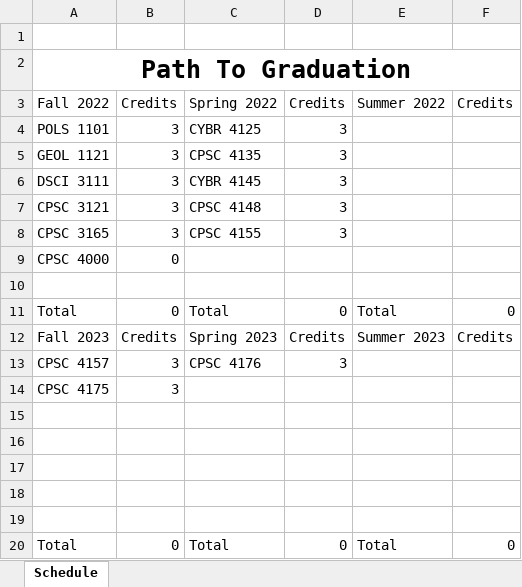
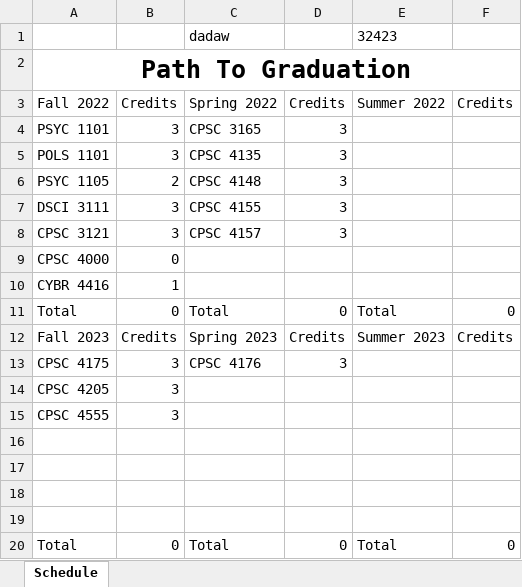
Before and after one commit to RivalFox/SmartPlannerTools, an Excel workbook: SmartPlannerApp/ExcelFiles/Path to Graduation 4.xlsx, sheet Schedule, drawn as a sheet; only a part is shown; values as stored, in another font and other column widths than the file's, no borders; removed rows and columns are numbered as before the commit, all else as after; the diff names each change by its address in the sheet, - before the commit and + after, or states it on an @@ line.

```diff
--- a/SmartPlannerApp/ExcelFiles/Path to Graduation 4.xlsx (sheet Schedule)
+++ b/SmartPlannerApp/ExcelFiles/Path to Graduation 4.xlsx (sheet Schedule)
-row 1: (empty)
+row 1:  |  | dadaw |  | 32423
+row 4: PSYC 1101 | 3 | CPSC 3165 | 3
-C5: CYBR 4125
+C5: CPSC 4135
-row 5: GEOL 1121 | 3 | CPSC 4135 | 3
+row 6: PSYC 1105 | 2 | CPSC 4148 | 3
-C7: CYBR 4145
+C7: CPSC 4155
-C8: CPSC 4148
+C8: CPSC 4157
-row 8: CPSC 3165 | 3 | CPSC 4155 | 3
-row 10: (empty)
+row 10: CYBR 4416 | 1
-A13: CPSC 4157
+A13: CPSC 4175
-A14: CPSC 4175
+A14: CPSC 4205
-row 15: (empty)
+row 15: CPSC 4555 | 3
```
Also changed, not shown: SmartPlannerApp/ExcelFiles/Path to Graduation 1.xlsx, SmartPlannerApp/ExcelFiles/Path to Graduation 2.xlsx, 12 other files.
